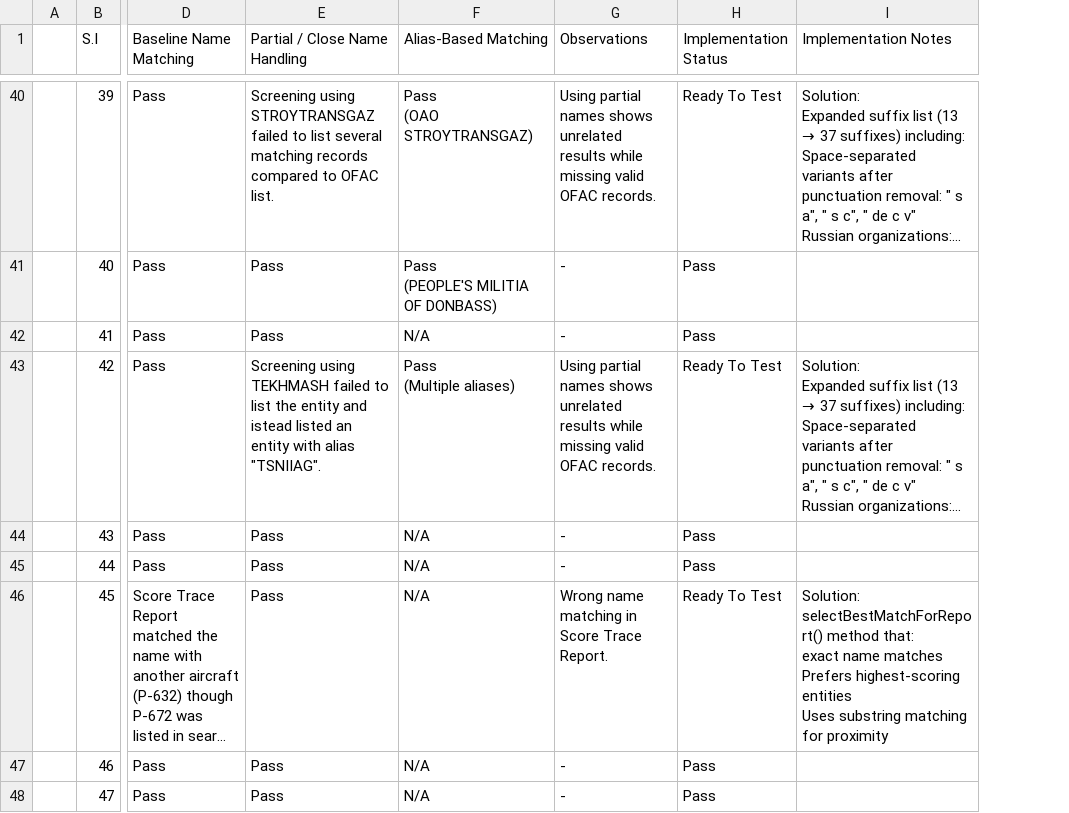
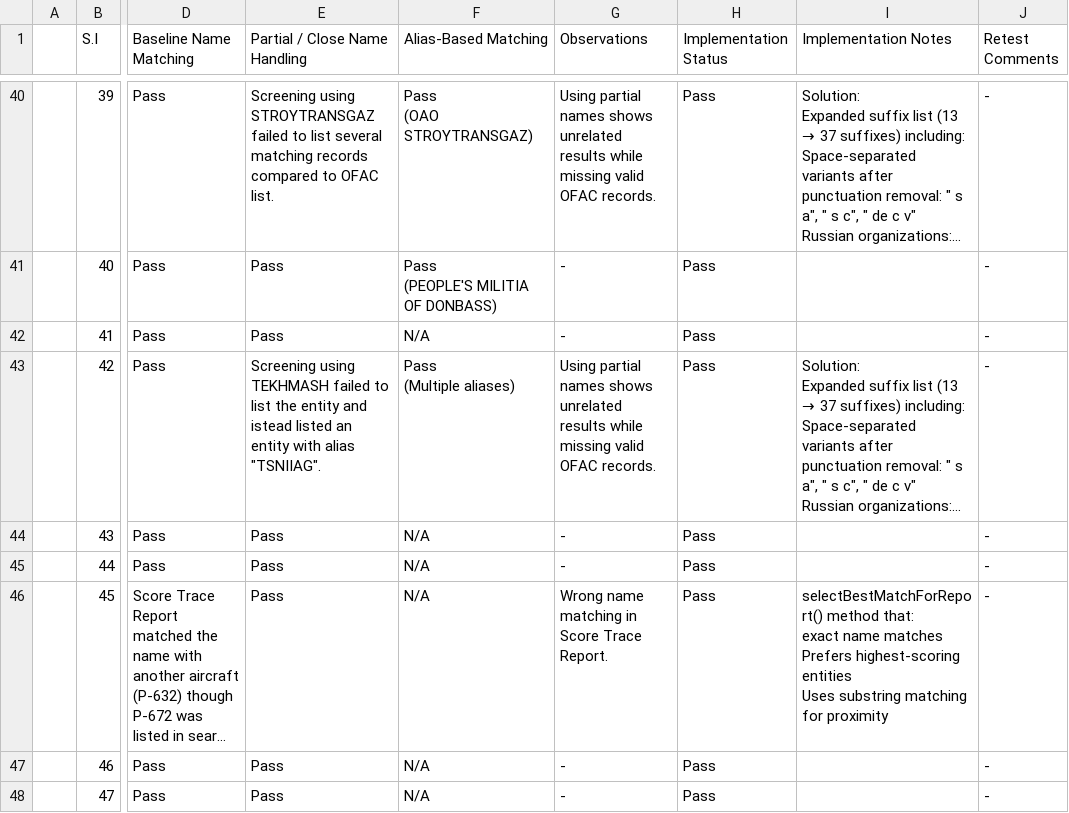
Before and after one commit to BraidFI-AI/watchman-java, a CSV file: observations/Watchman Java Obsevations Master.xlsx - Entity.csv, drawn as a sheet; only a part is shown, gaps mark what is left out; long unchanged cells end in …; ↵ is a line break in a cell; the diff covers the shown part only; the diff names each change by its address in the sheet, - before the commit and + after, or states it on an @@ line.

```diff
--- a/observations/Watchman Java Obsevations Master.xlsx - Entity.csv
+++ b/observations/Watchman Java Obsevations Master.xlsx - Entity.csv
+column J (Retest Comments), rows 40-48: all -
-H40 (Implementation Status): Ready To Test
+H40 (Implementation Status): Pass
-H43 (Implementation Status): Ready To Test
+H43 (Implementation Status): Pass
-H46 (Implementation Status): Ready To Test
+H46 (Implementation Status): Pass
-I46 (Implementation Notes): Solution: ↵ selectBestMatchForReport() method…
+I46 (Implementation Notes): selectBestMatchForReport() method…
```
Also changed, not shown: 42 edited cells elsewhere in this file, observations/Watchman Java Obsevations Master.xlsx - Individual.csv, 55 other files.
